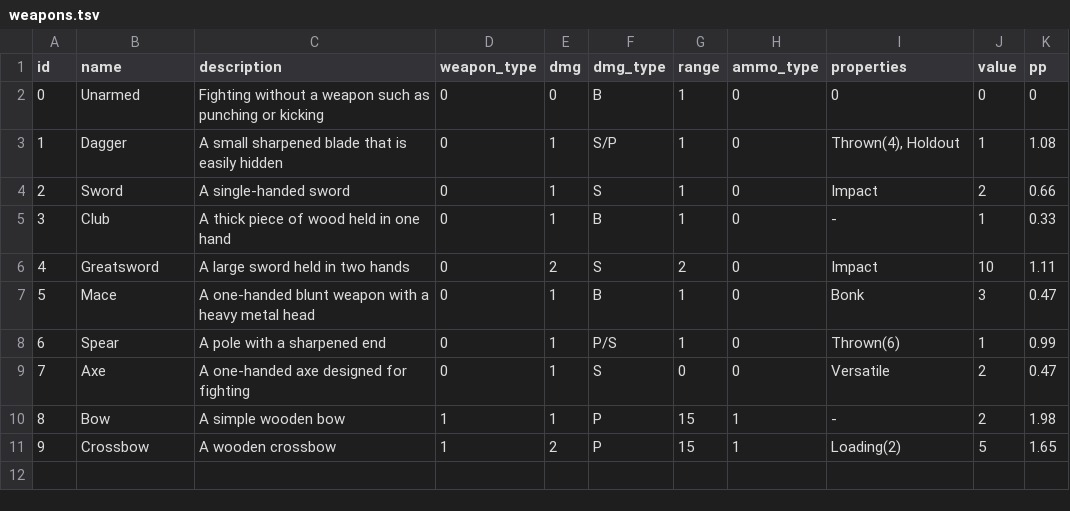
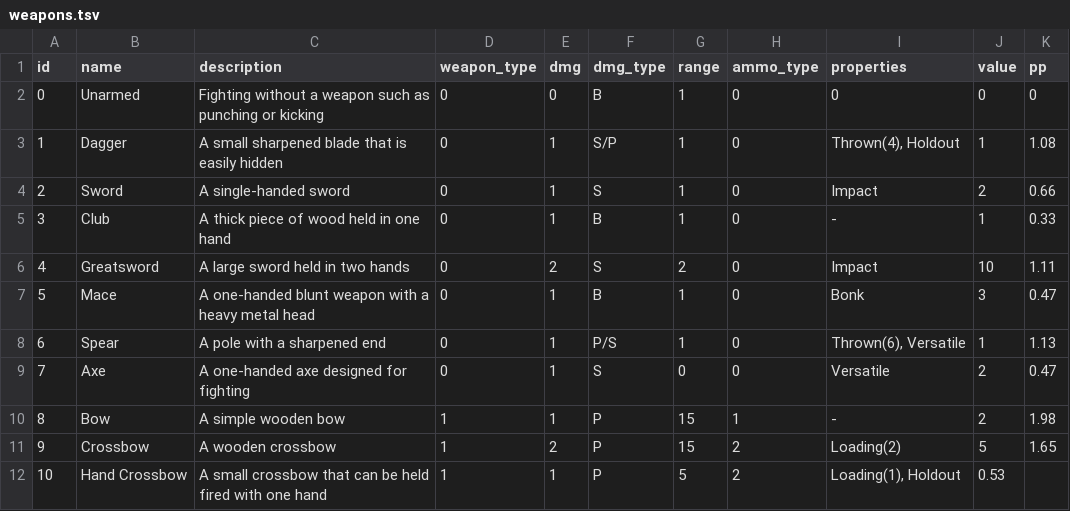
Before and after one commit to luis-jmtz/Root-RPG, a TSV file: Data/weapons.tsv, drawn as a sheet.

Commit message:
added Hand Crossbow, added note for rock ammo type

```diff
--- a/Data/weapons.tsv
+++ b/Data/weapons.tsv
@@ -7,5 +7,6 @@ id	name	description	weapon_type	dmg	dmg_type	range	ammo_type	properties	value	pp
 5	Mace	A one-handed blunt weapon with a heavy metal head	0	1	B	1	0	Bonk	3	0.47
-6	Spear	A pole with a sharpened end	0	1	P/S	1	0	Thrown(6)	1	0.99
+6	Spear	A pole with a sharpened end	0	1	P/S	1	0	Thrown(6), Versatile	1	1.13
 7	Axe	A one-handed axe designed for fighting	0	1	S	0	0	Versatile	2	0.47
 8	Bow	A simple wooden bow	1	1	P	15	1	-	2	1.98
-9	Crossbow	A wooden crossbow	1	2	P	15	1	Loading(2)	5	1.65
+9	Crossbow	A wooden crossbow	1	2	P	15	2	Loading(2)	5	1.65
+10	Hand Crossbow	A small crossbow that can be held fired with one hand	1	1	P	5	2	Loading(1), Holdout	0.53
```
Also changed, not shown: Data/weapon_properties.tsv, 1 other file.
